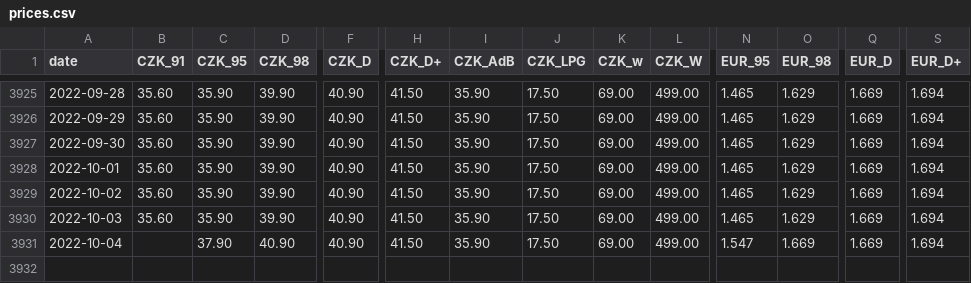
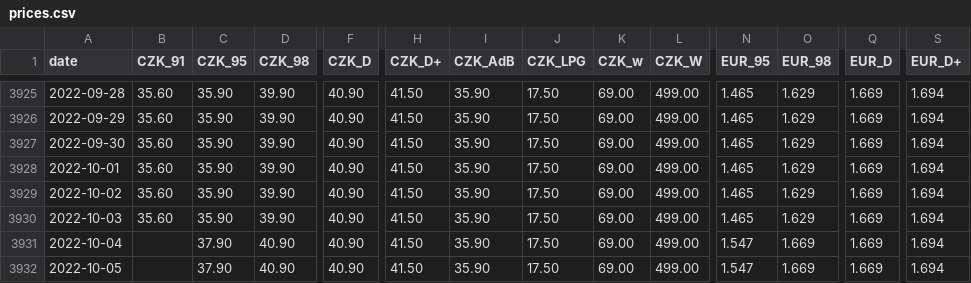
Before and after one commit to michalskop/tank-ono, a CSV file: prices.csv, drawn as a sheet; only a part is shown, gaps mark what is left out; rows hold the shown columns only; the diff names each change by its address in the sheet, - before the commit and + after, or states it on an @@ line.

```diff
--- a/prices.csv
+++ b/prices.csv
+row 3932: 2022-10-05 |  | 37.90 | 40.90 | 40.90 | 41.50 | 35.90 | 17.50 | 69.00 | 499.00 | 1.547 | 1.669 | 1.669 | 1.694
```
